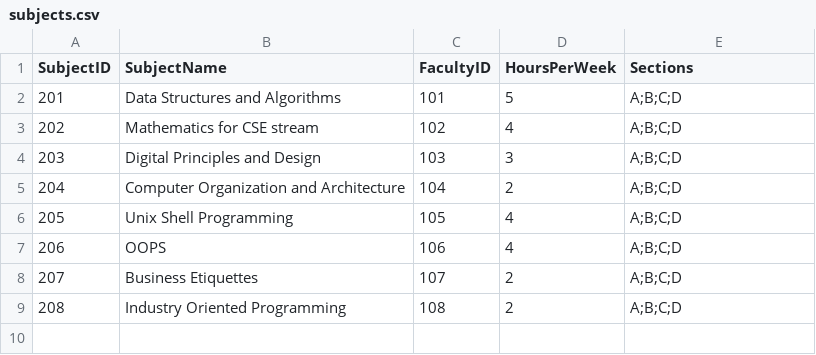
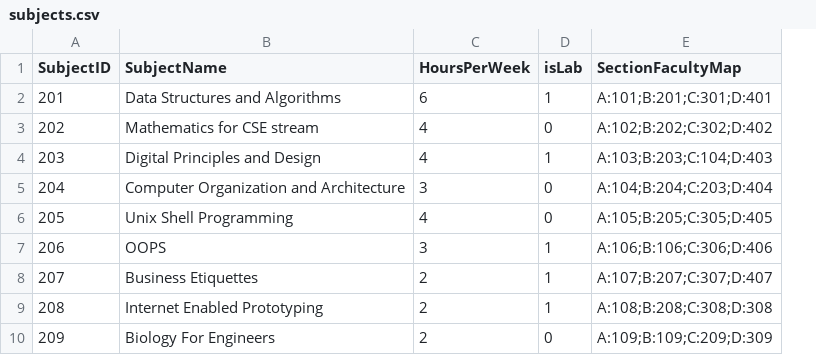
Before and after one commit to Poornachandra-Shetty/ClassSync, a CSV file: subjects.csv, drawn as a sheet; removed rows and columns are numbered as before the commit, all else as after; the diff names each change by its address in the sheet, - before the commit and + after, or states it on an @@ line.

```diff
--- a/subjects.csv
+++ b/subjects.csv
-column C (FacultyID), rows 2-8: 101 | 102 | 103 | 104 | 105 | 106 | 107
+column D (isLab), rows 2-8: 1 | 0 | 1 | 0 | 0 | 1 | 1
-E1: Sections
+E1: SectionFacultyMap
-C2 (HoursPerWeek): 5
+C2 (HoursPerWeek): 6
-E2 (SectionFacultyMap): A;B;C;D
+E2 (SectionFacultyMap): A:101;B:201;C:301;D:401
-E3 (SectionFacultyMap): A;B;C;D
+E3 (SectionFacultyMap): A:102;B:202;C:302;D:402
-C4 (HoursPerWeek): 3
+C4 (HoursPerWeek): 4
-E4 (SectionFacultyMap): A;B;C;D
+E4 (SectionFacultyMap): A:103;B:203;C:104;D:403
-C5 (HoursPerWeek): 2
+C5 (HoursPerWeek): 3
-E5 (SectionFacultyMap): A;B;C;D
+E5 (SectionFacultyMap): A:104;B:204;C:203;D:404
-E6 (SectionFacultyMap): A;B;C;D
+E6 (SectionFacultyMap): A:105;B:205;C:305;D:405
-C7 (HoursPerWeek): 4
+C7 (HoursPerWeek): 3
-E7 (SectionFacultyMap): A;B;C;D
+E7 (SectionFacultyMap): A:106;B:106;C:306;D:406
-E8 (SectionFacultyMap): A;B;C;D
+E8 (SectionFacultyMap): A:107;B:207;C:307;D:407
-row 9: 208 | Industry Oriented Programming | 108 | 2 | A;B;C;D
+row 9: 208 | Internet Enabled Prototyping | 2 | 1 | A:108;B:208;C:308;D:308
+row 10: 209 | Biology For Engineers | 2 | 0 | A:109;B:109;C:209;D:309
```
Also changed, not shown: faculty.csv, 6 other files.
